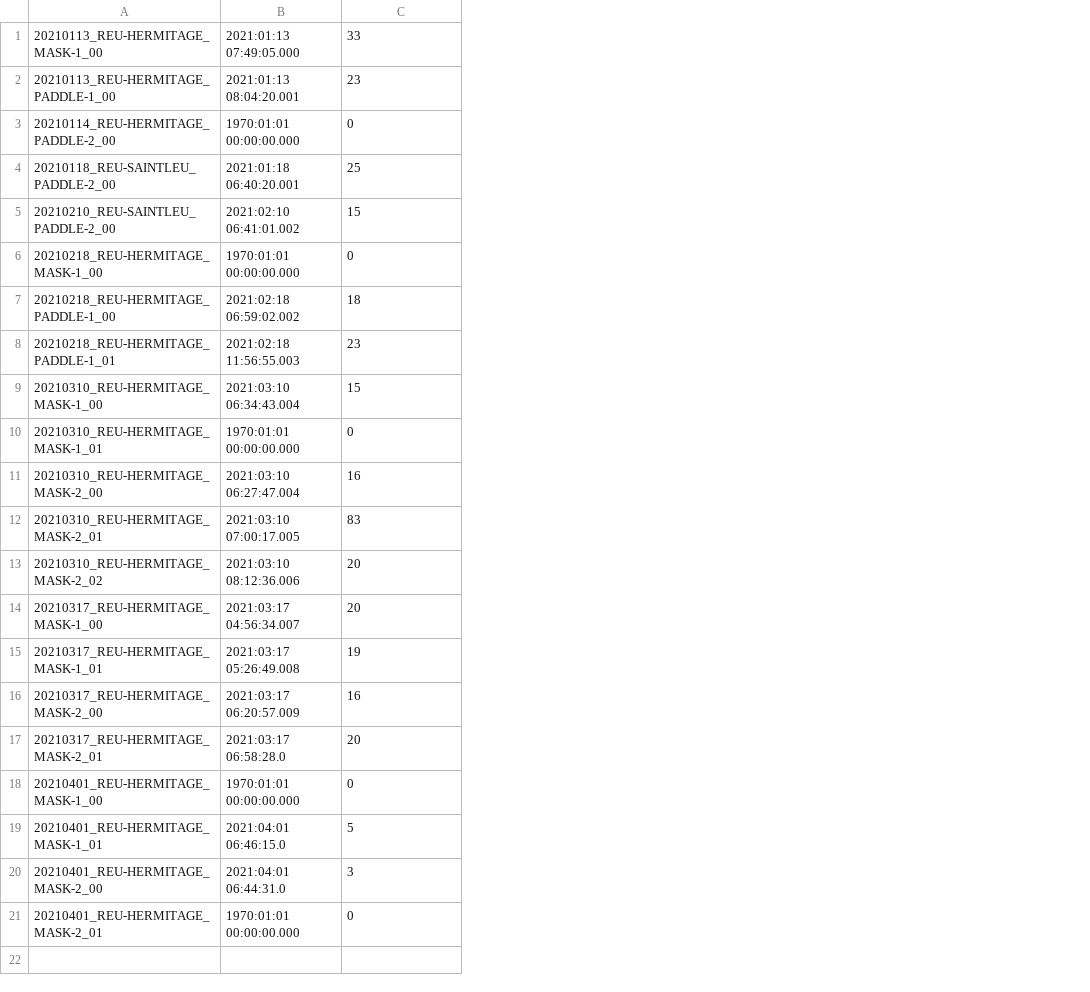
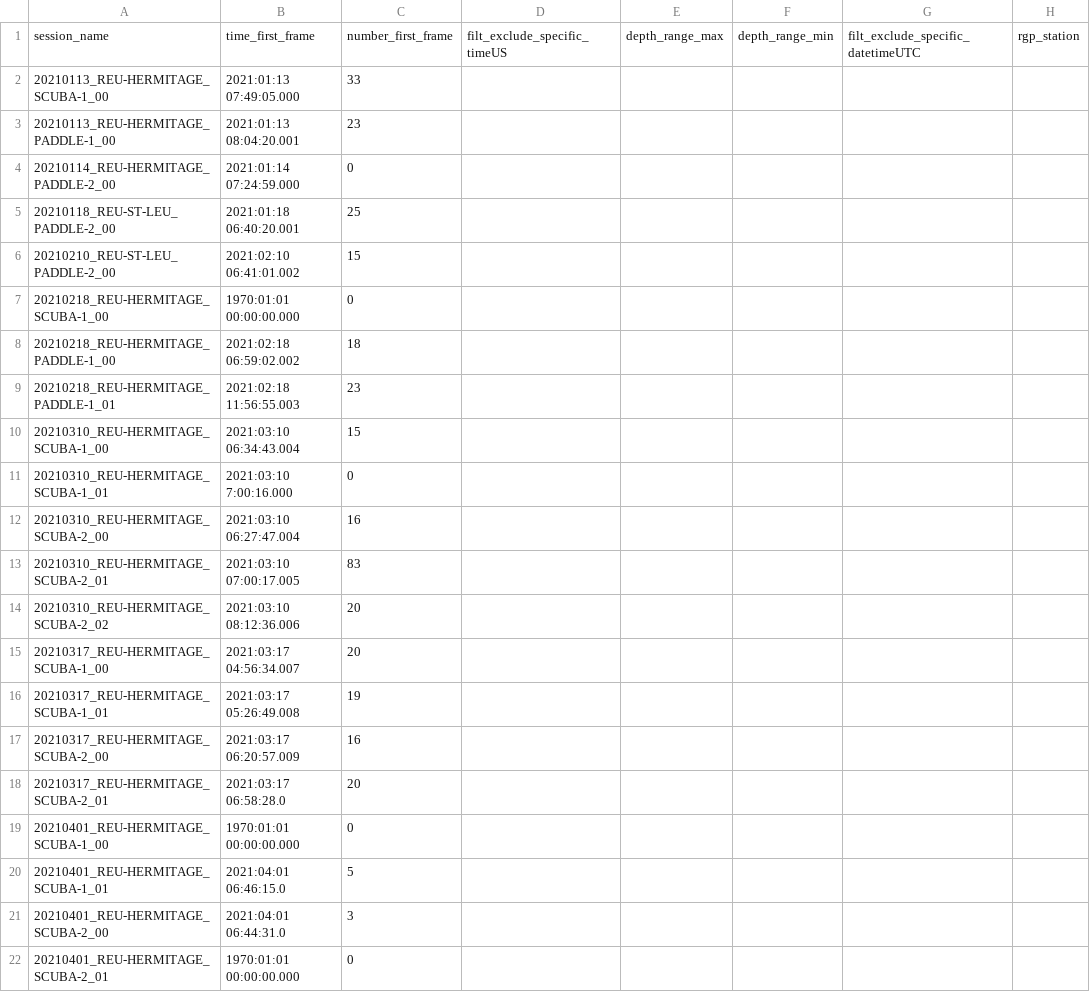
Before and after one commit to SeatizenDOI/plancha-workflow, a CSV file: csv/2021_plancha.csv, drawn as a sheet; removed rows and columns are numbered as before the commit, all else as after; the diff names each change by its address in the sheet, - before the commit and + after, or states it on an @@ line.

```diff
--- a/csv/2021_plancha.csv
+++ b/csv/2021_plancha.csv
-column A, rows 1-21: 20210113_REU-HERMITAGE_MASK-1_00 | 20210113_REU-HERMITAGE_PADDLE-1_00 | 20210114_REU-HERMITAGE_PADDLE-2_00 | 20210118_REU-SAINTLEU_PADDLE-2_00 | 20210210_REU-SAINTLEU_PADDLE-2_00 | 20210218_REU-HERMITAGE_MASK-1_00 | 20210218_REU-HERMITAGE_PADDLE-1_00 | 20210218_REU-HERMITAGE_PADDLE-1_01 | 20210310_REU-HERMITAGE_MASK-1_00 | 20210310_REU-HERMITAGE_MASK-1_01 | 20210310_REU-HERMITAGE_MASK-2_00 | 20210310_REU-HERMITAGE_MASK-2_01 | 20210310_REU-HERMITAGE_MASK-2_02 | 20210317_REU-HERMITAGE_MASK-1_00 | 20210317_REU-HERMITAGE_MASK-1_01 | 20210317_REU-HERMITAGE_MASK-2_00 | 20210317_REU-HERMITAGE_MASK-2_01 | 20210401_REU-HERMITAGE_MASK-1_00 | 20210401_REU-HERMITAGE_MASK-1_01 | 20210401_REU-HERMITAGE_MASK-2_00 | 20210401_REU-HERMITAGE_MASK-2_01
+column A, rows 2-22: 20210113_REU-HERMITAGE_SCUBA-1_00 | 20210113_REU-HERMITAGE_PADDLE-1_00 | 20210114_REU-HERMITAGE_PADDLE-2_00 | 20210118_REU-ST-LEU_PADDLE-2_00 | 20210210_REU-ST-LEU_PADDLE-2_00 | 20210218_REU-HERMITAGE_SCUBA-1_00 | 20210218_REU-HERMITAGE_PADDLE-1_00 | 20210218_REU-HERMITAGE_PADDLE-1_01 | 20210310_REU-HERMITAGE_SCUBA-1_00 | 20210310_REU-HERMITAGE_SCUBA-1_01 | 20210310_REU-HERMITAGE_SCUBA-2_00 | 20210310_REU-HERMITAGE_SCUBA-2_01 | 20210310_REU-HERMITAGE_SCUBA-2_02 | 20210317_REU-HERMITAGE_SCUBA-1_00 | 20210317_REU-HERMITAGE_SCUBA-1_01 | 20210317_REU-HERMITAGE_SCUBA-2_00 | 20210317_REU-HERMITAGE_SCUBA-2_01 | 20210401_REU-HERMITAGE_SCUBA-1_00 | 20210401_REU-HERMITAGE_SCUBA-1_01 | 20210401_REU-HERMITAGE_SCUBA-2_00 | 20210401_REU-HERMITAGE_SCUBA-2_01
+column D, empty
+column E, empty
+column F, empty
+column G, empty
+column H, empty
+row 1: session_name | time_first_frame | number_first_frame | filt_exclude_specific_timeUS | depth_range_max | depth_range_min | filt_exclude_specific_datetimeUTC | rgp_station
-B4: 1970:01:01 00:00:00.000
+B4: 2021:01:14 07:24:59.000
-B11: 1970:01:01 00:00:00.000
+B11: 2021:03:10 7:00:16.000
```
Also changed, not shown: csv/2015_plancha.csv, csv/202211_plancha.csv, 11 other files.
